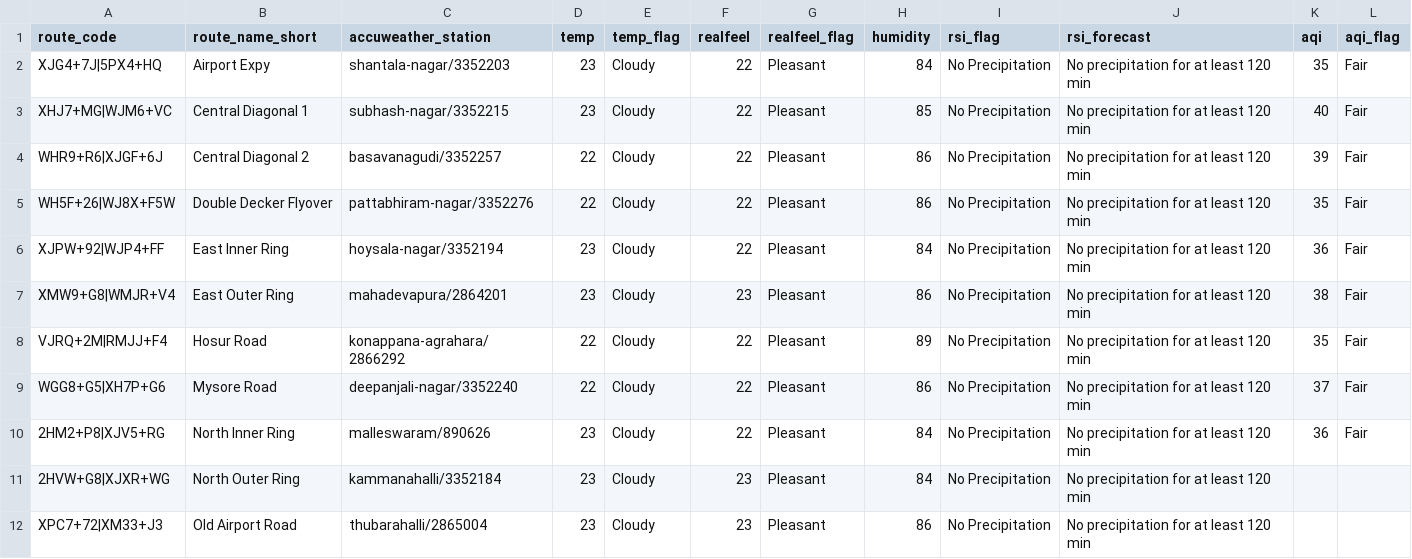
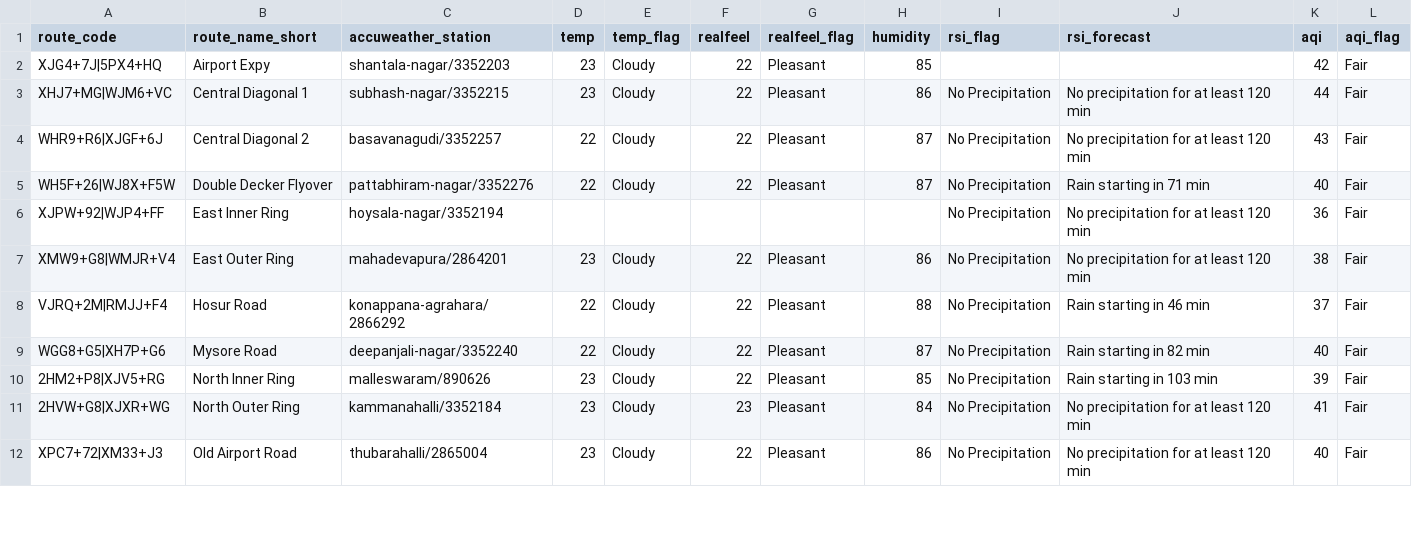
Before and after one commit to thecont1/blr-traffic-monitor, a CSV file: data/csv-weather-snapshot.csv, drawn as a sheet; only a part is shown; the diff covers the shown part only.

```diff
--- a/data/csv-weather-snapshot.csv
+++ b/data/csv-weather-snapshot.csv
@@ -1,12 +1,12 @@
 route_code,route_name_short,accuweather_station,temp,temp_flag,realfeel,realfeel_flag,humidity,rsi_flag,rsi_forecast,aqi,aqi_flag
-XJG4+7J|5PX4+HQ,Airport Expy,shantala-nagar/3352203,23,Cloudy,22,Pleasant,84,No Precipitation,No precipitation for at least 120 min,35,Fair
-XHJ7+MG|WJM6+VC,Central Diagonal 1,subhash-nagar/3352215,23,Cloudy,22,Pleasant,85,No Precipitation,No precipitation for at least 120 min,40,Fair
-WHR9+R6|XJGF+6J,Central Diagonal 2,basavanagudi/3352257,22,Cloudy,22,Pleasant,86,No Precipitation,No precipitation for at least 120 min,39,Fair
-WH5F+26|WJ8X+F5W,Double Decker Flyover,pattabhiram-nagar/3352276,22,Cloudy,22,Pleasant,86,No Precipitation,No precipitation for at least 120 min,35,Fair
-XJPW+92|WJP4+FF,East Inner Ring,hoysala-nagar/3352194,23,Cloudy,22,Pleasant,84,No Precipitation,No precipitation for at least 120 min,36,Fair
-XMW9+G8|WMJR+V4,East Outer Ring,mahadevapura/2864201,23,Cloudy,23,Pleasant,86,No Precipitation,No precipitation for at least 120 min,38,Fair
-VJRQ+2M|RMJJ+F4,Hosur Road,konappana-agrahara/2866292,22,Cloudy,22,Pleasant,89,No Precipitation,No precipitation for at least 120 min,35,Fair
-WGG8+G5|XH7P+G6,Mysore Road,deepanjali-nagar/3352240,22,Cloudy,22,Pleasant,86,No Precipitation,No precipitation for at least 120 min,37,Fair
-2HM2+P8|XJV5+RG,North Inner Ring,malleswaram/890626,23,Cloudy,22,Pleasant,84,No Precipitation,No precipitation for at least 120 min,36,Fair
-2HVW+G8|XJXR+WG,North Outer Ring,kammanahalli/3352184,23,Cloudy,23,Pleasant,84,No Precipitation,No precipitation for at least 120 min,,
-XPC7+72|XM33+J3,Old Airport Road,thubarahalli/2865004,23,Cloudy,23,Pleasant,86,No Precipitation,No precipitation for at least 120 min,,
+XJG4+7J|5PX4+HQ,Airport Expy,shantala-nagar/3352203,23,Cloudy,22,Pleasant,85,,,42,Fair
+XHJ7+MG|WJM6+VC,Central Diagonal 1,subhash-nagar/3352215,23,Cloudy,22,Pleasant,86,No Precipitation,No precipitation for at least 120 min,44,Fair
+WHR9+R6|XJGF+6J,Central Diagonal 2,basavanagudi/3352257,22,Cloudy,22,Pleasant,87,No Precipitation,No precipitation for at least 120 min,43,Fair
+WH5F+26|WJ8X+F5W,Double Decker Flyover,pattabhiram-nagar/3352276,22,Cloudy,22,Pleasant,87,No Precipitation,Rain starting in 71 min,40,Fair
+XJPW+92|WJP4+FF,East Inner Ring,hoysala-nagar/3352194,,,,,,No Precipitation,No precipitation for at least 120 min,36,Fair
+XMW9+G8|WMJR+V4,East Outer Ring,mahadevapura/2864201,23,Cloudy,22,Pleasant,86,No Precipitation,No precipitation for at least 120 min,38,Fair
+VJRQ+2M|RMJJ+F4,Hosur Road,konappana-agrahara/2866292,22,Cloudy,22,Pleasant,88,No Precipitation,Rain starting in 46 min,37,Fair
+WGG8+G5|XH7P+G6,Mysore Road,deepanjali-nagar/3352240,22,Cloudy,22,Pleasant,87,No Precipitation,Rain starting in 82 min,40,Fair
+2HM2+P8|XJV5+RG,North Inner Ring,malleswaram/890626,23,Cloudy,22,Pleasant,85,No Precipitation,Rain starting in 103 min,39,Fair
+2HVW+G8|XJXR+WG,North Outer Ring,kammanahalli/3352184,23,Cloudy,23,Pleasant,84,No Precipitation,No precipitation for at least 120 min,41,Fair
+XPC7+72|XM33+J3,Old Airport Road,thubarahalli/2865004,23,Cloudy,22,Pleasant,86,No Precipitation,No precipitation for at least 120 min,40,Fair
```
Also changed, not shown: 9 edited cells elsewhere in this file, 1 other file.
